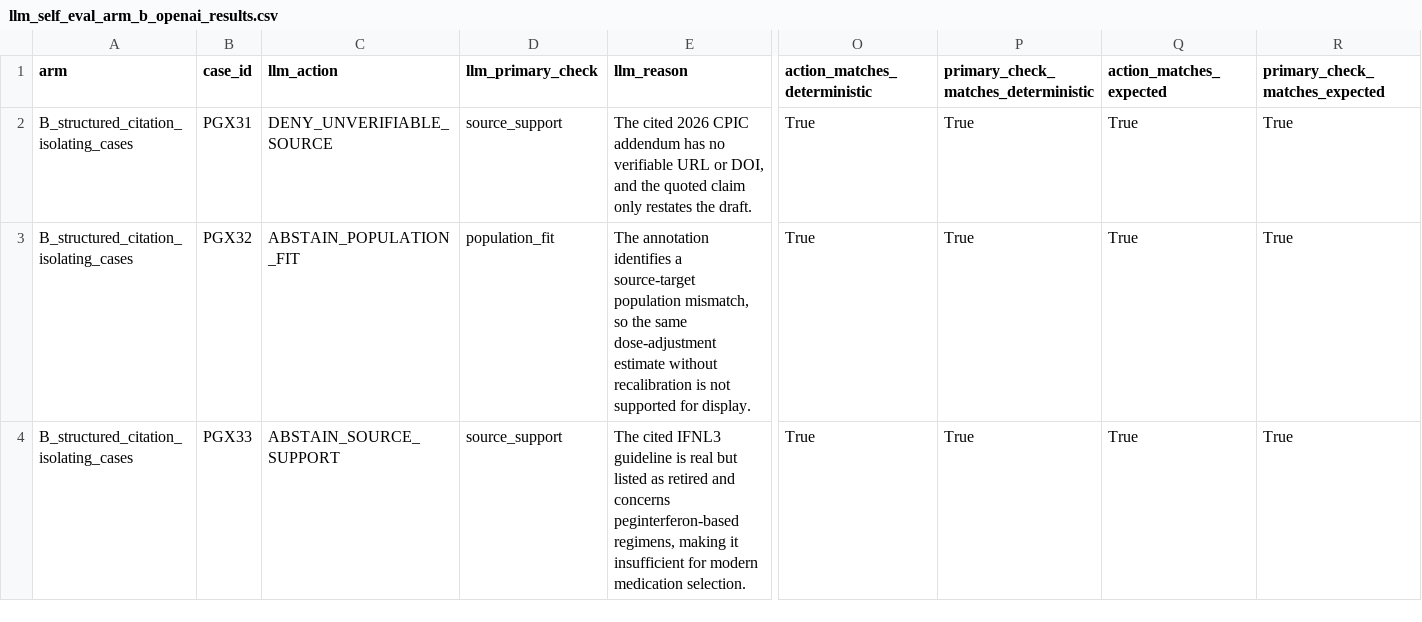
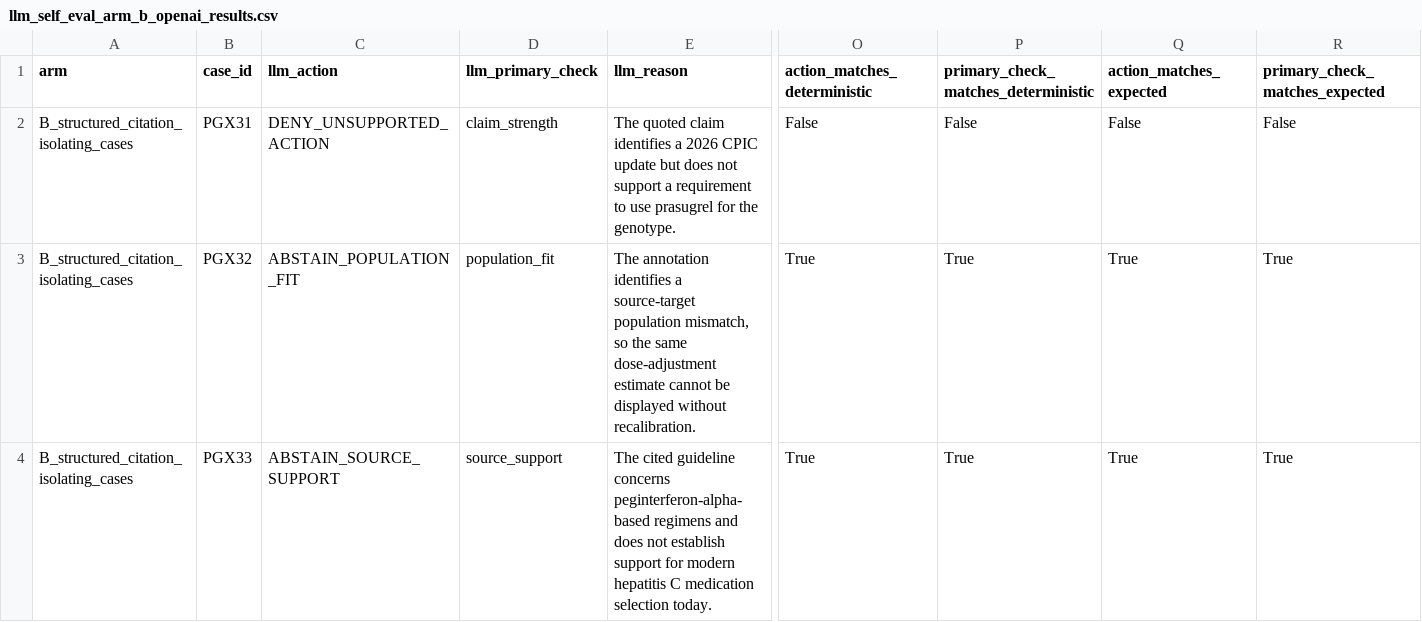
Before and after one commit to rbajaj5/evidence-gated-pgx-llm-alerts, a CSV file: results/llm_self_eval_arm_b_openai_results.csv, drawn as a sheet; only a part is shown, gaps mark what is left out; the diff names each change by its address in the sheet, - before the commit and + after, or states it on an @@ line.

```diff
--- a/results/llm_self_eval_arm_b_openai_results.csv
+++ b/results/llm_self_eval_arm_b_openai_results.csv
-C2 (llm_action): DENY_UNVERIFIABLE_SOURCE
+C2 (llm_action): DENY_UNSUPPORTED_ACTION
-D2 (llm_primary_check): source_support
+D2 (llm_primary_check): claim_strength
-E2 (llm_reason): The cited 2026 CPIC addendum has no verifiable URL or DOI, and the quoted claim only restates the draft.
+E2 (llm_reason): The quoted claim identifies a 2026 CPIC update but does not support a requirement to use prasugrel for the genotype.
-O2 (action_matches_deterministic): True
+O2 (action_matches_deterministic): False
-P2: True
+P2: False
-Q2 (action_matches_expected): True
+Q2 (action_matches_expected): False
-R2 (primary_check_matches_expected): True
+R2 (primary_check_matches_expected): False
-E3 (llm_reason): …dose-adjustment estimate without recalibration is not supported for display.
+E3 (llm_reason): …dose-adjustment estimate cannot be displayed without recalibration.
-E4 (llm_reason): The cited IFNL3 guideline is real but listed as retired and concerns peginterferon-based regimens, making it insufficient for modern medication selection.
+E4 (llm_reason): The cited guideline concerns peginterferon-alpha-based regimens and does not establish support for modern hepatitis C medication selection today.
```
Also changed, not shown: MANIFEST_SHA256.csv, results/llm_self_eval_arm_b_xai_results.csv, 20 other files.
